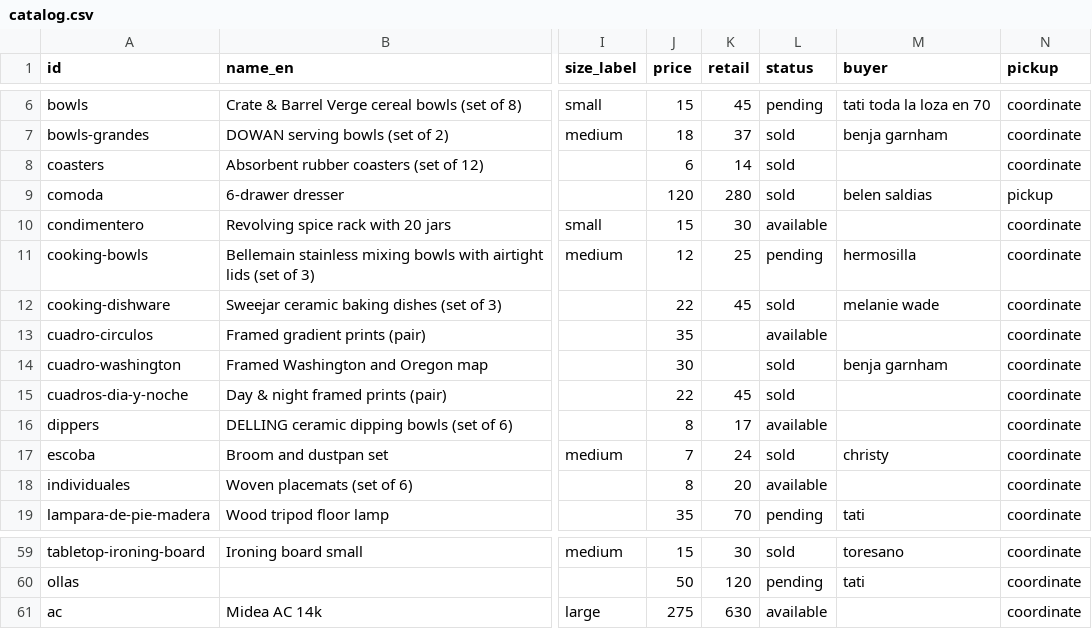
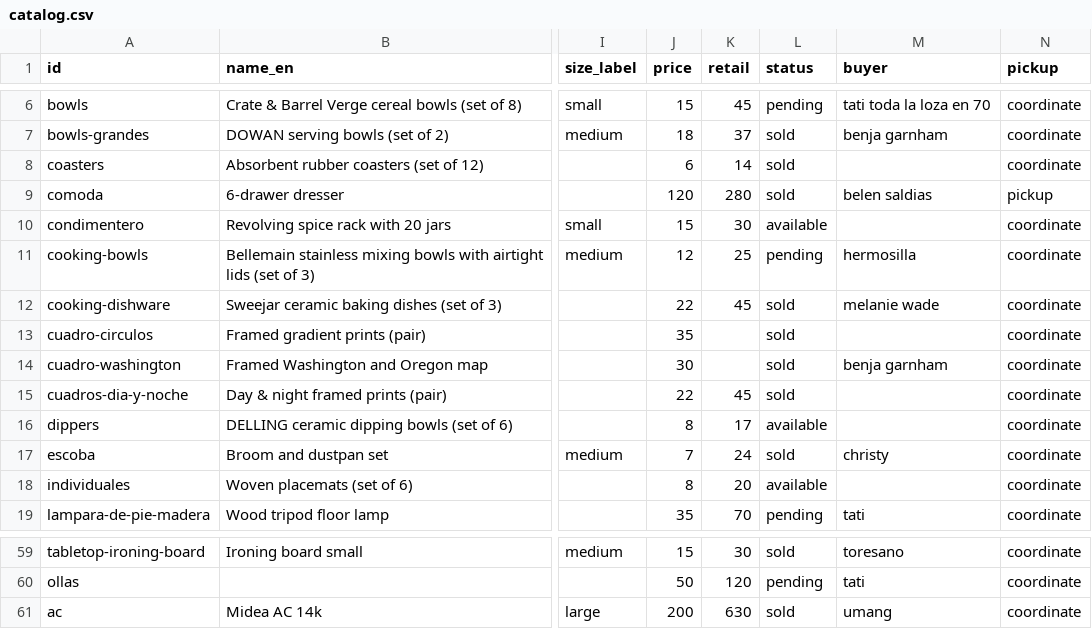
Before and after one commit to rhanuch/venta, a CSV file: catalog.csv, drawn as a sheet; only a part is shown, gaps mark what is left out; the diff names each change by its address in the sheet, - before the commit and + after, or states it on an @@ line.

```diff
--- a/catalog.csv
+++ b/catalog.csv
-L13 (status): available
+L13 (status): sold
-J61 (price): 275
+J61 (price): 200
-L61 (status): available
+L61 (status): sold
-M61 (buyer): (empty)
+M61 (buyer): umang
```
Also changed, not shown: docs/catalog.csv, 8 other files.
